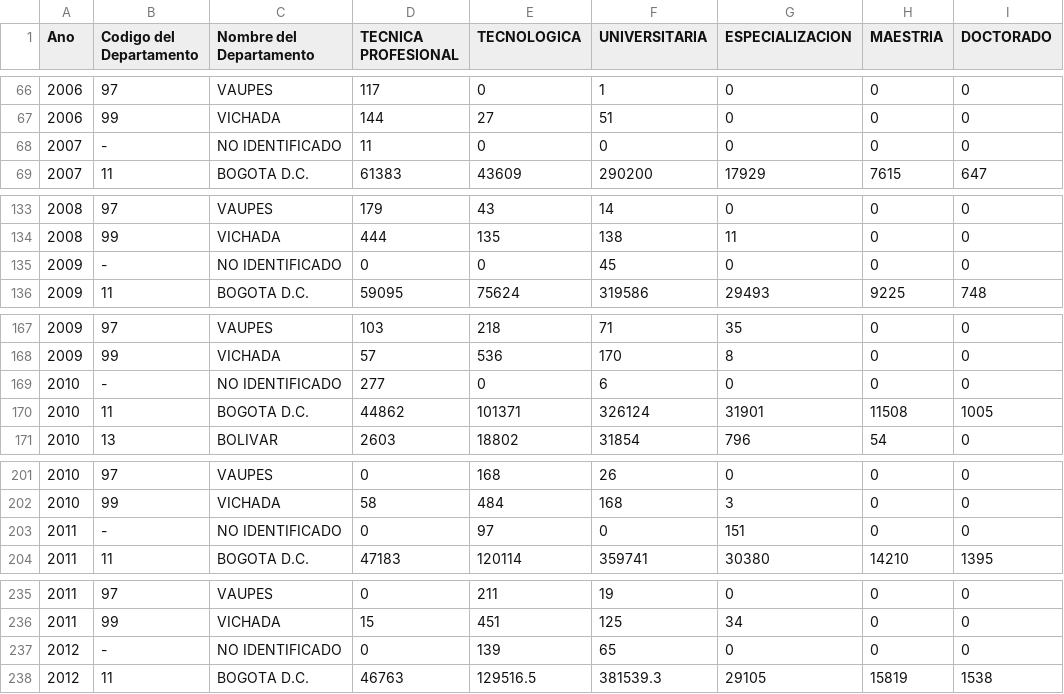
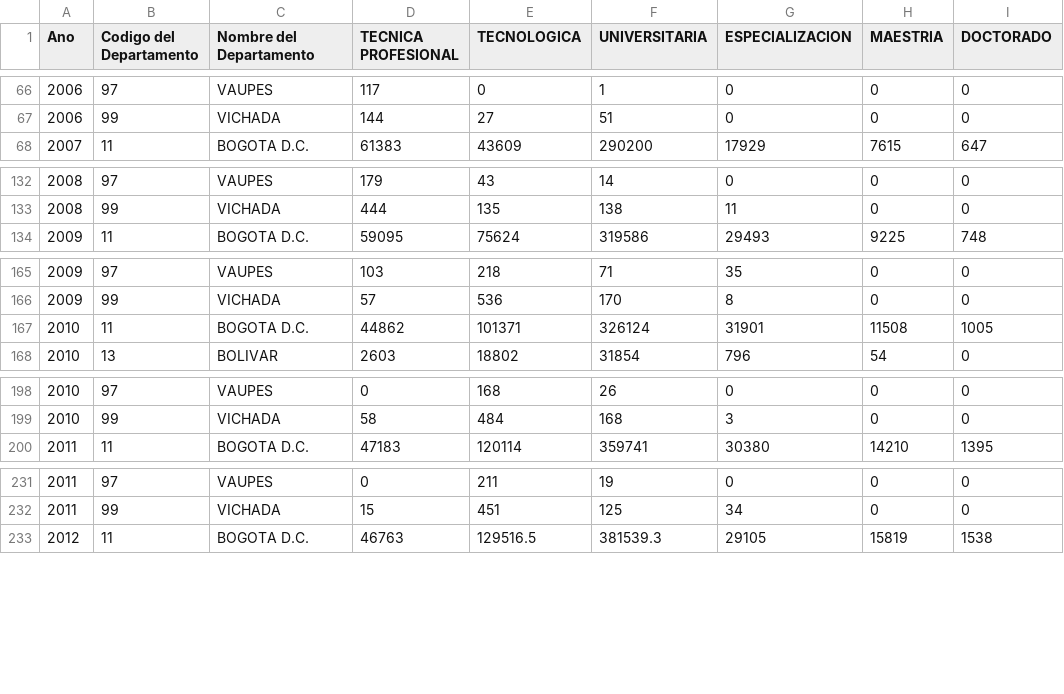
Before and after one commit to kadaroja/ProyNuevasTecnologia, a CSV file: static/datasets/ESTADISTICAS_DE_MATRICULA_POR_DEPARTAMENTOS.csv, drawn as a sheet; only a part is shown, gaps mark what is left out; the diff covers the shown part only; the diff names each change by its address in the sheet, - before the commit and + after, or states it on an @@ line.

```diff
--- a/static/datasets/ESTADISTICAS_DE_MATRICULA_POR_DEPARTAMENTOS.csv
+++ b/static/datasets/ESTADISTICAS_DE_MATRICULA_POR_DEPARTAMENTOS.csv
-row 68: 2007 | - | NO IDENTIFICADO | 11 | 0 | 0 | 0 | 0 | 0
-row 135: 2009 | - | NO IDENTIFICADO | 0 | 0 | 45 | 0 | 0 | 0
-row 169: 2010 | - | NO IDENTIFICADO | 277 | 0 | 6 | 0 | 0 | 0
-row 203: 2011 | - | NO IDENTIFICADO | 0 | 97 | 0 | 151 | 0 | 0
-row 237: 2012 | - | NO IDENTIFICADO | 0 | 139 | 65 | 0 | 0 | 0
```
Also changed, not shown: 1 removed row and 68 edited cells elsewhere in this file, 4 other files.
